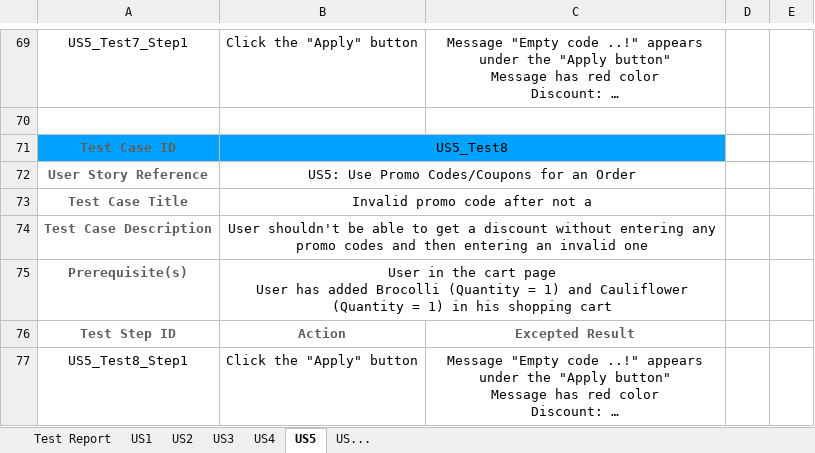
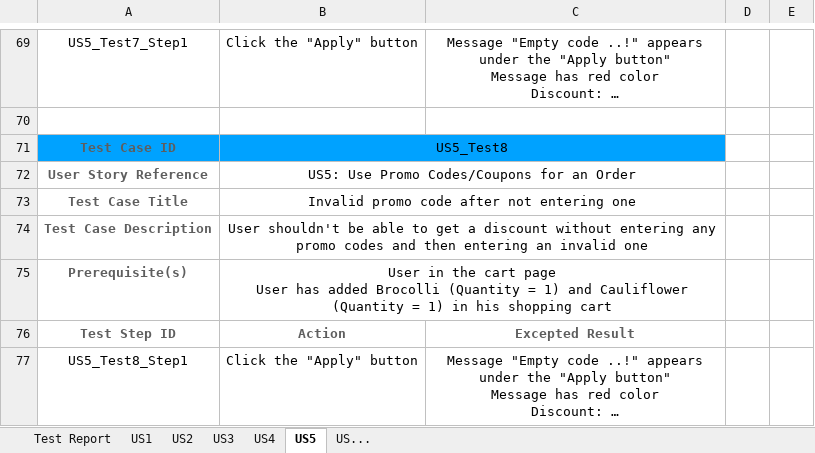
Before and after one commit to e-left/hackathon-webtesting, an Excel workbook: test-analysis/test-analysis-template.xlsx, sheet US5, drawn as a sheet; only a part is shown, gaps mark what is left out; long unchanged cells end in …; values as stored, in another font and other column widths than the file's, no borders; the diff names each change by its address in the sheet, - before the commit and + after, or states it on an @@ line.

```diff
--- a/test-analysis/test-analysis-template.xlsx (sheet US5)
+++ b/test-analysis/test-analysis-template.xlsx (sheet US5)
-B73: Invalid promo code after not a
+B73: Invalid promo code after not entering one
```
Also changed, not shown: sheet US2, sheet US1, charts or pictures.
